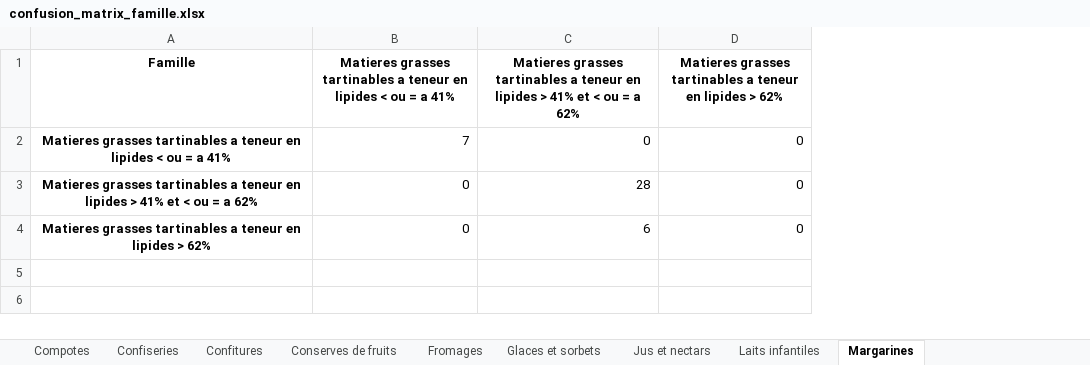
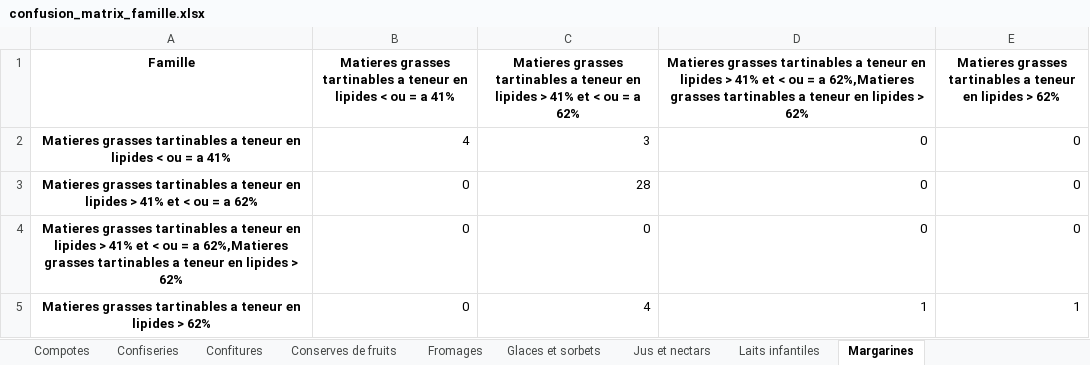
Before and after one commit to Thomasaujoux/multiclass_cascade_classifier, an Excel workbook: examples/metrics/confusion_matrix_famille.xlsx, sheet Margarines, drawn as a sheet; values as stored, in another font and other column widths than the file's, no borders; addresses are those after the commit; the diff names each change by its address in the sheet, - before the commit and + after, or states it on an @@ line.

```diff
--- a/examples/metrics/confusion_matrix_famille.xlsx (sheet Margarines)
+++ b/examples/metrics/confusion_matrix_famille.xlsx (sheet Margarines)
+column D, rows 1-3: Matieres grasses tartinables a teneur en lipides > 41% et < ou = a 62%,Matieres grasses tartinables a teneur en lipides > 62% | 0 | 0; row 5: 1
-B2: 7
+B2: 4
-C2: 0
+C2: 3
+row 4: Matieres grasses tartinables a teneur en lipides > 41% et < ou = a 62%,Matieres grasses tartinables a teneur en lipides > 62% | 0 | 0 | 0 | 0
-C5: 6
+C5: 4
-E5: 0
+E5: 1
```
Also changed, not shown: sheet Produits traiteurs frais, sheet Plats cuisines frais, sheet Fromages, sheet Plats cuisines surgeles, sheet Biscuits et gateaux industriels, sheet Bouillons et potages, 24 more sheets, examples/metrics/classification_report_famille.xlsx, examples/metrics/classification_report_secteur.xlsx, 9 other files.
